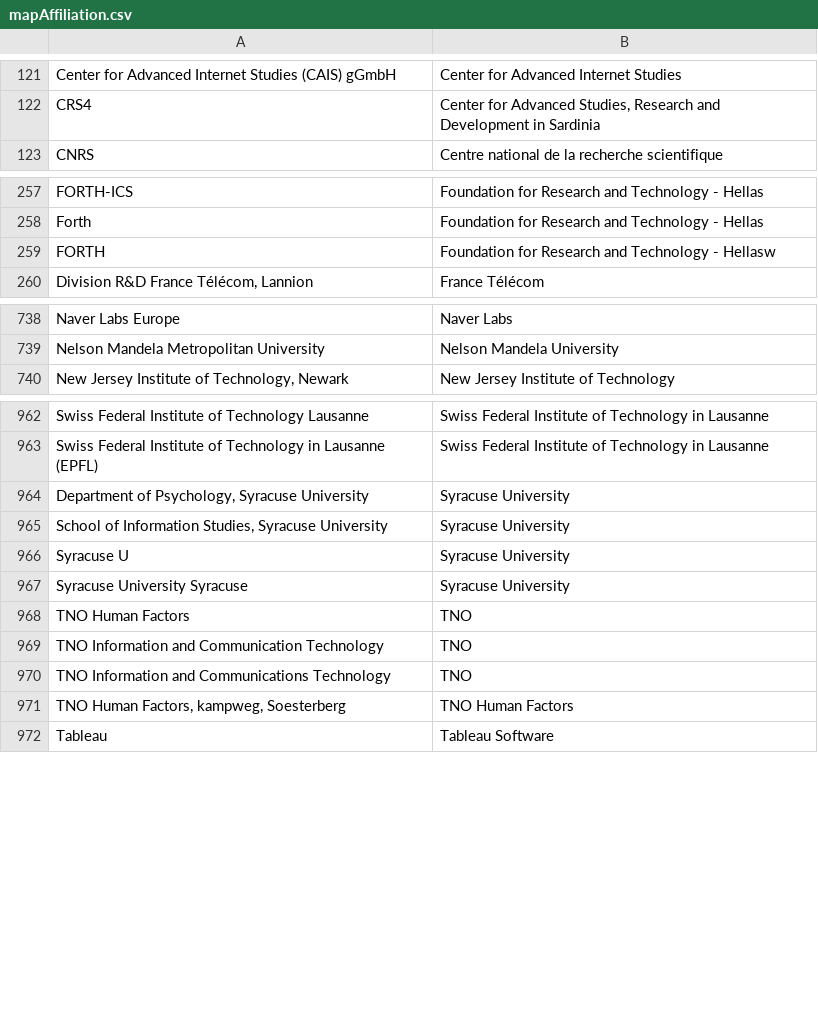
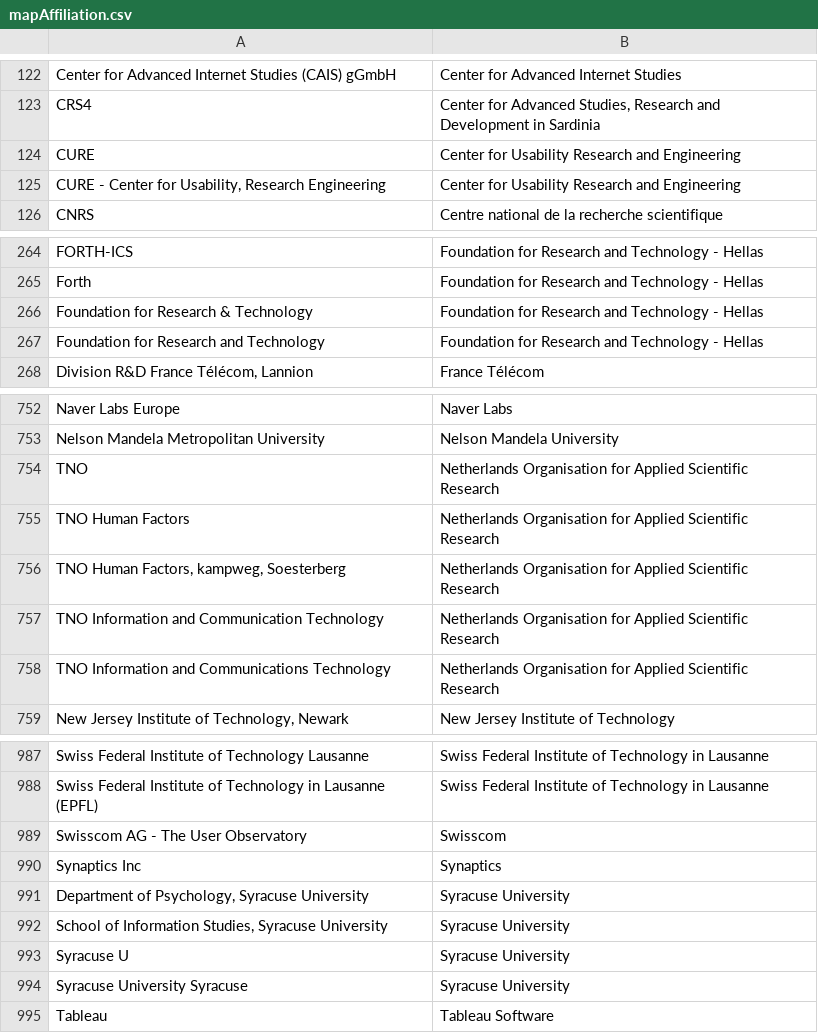
Before and after one commit to sven-mayer/mobilehci-statistics, a CSV file: utils/mapAffiliation.csv, drawn as a sheet; only a part is shown, gaps mark what is left out; removed rows and columns are numbered as before the commit, all else as after; the diff covers the shown part only; the diff names each change by its address in the sheet, - before the commit and + after, or states it on an @@ line.

Commit message:
fixing affiliations

```diff
--- a/utils/mapAffiliation.csv
+++ b/utils/mapAffiliation.csv
+row 124: CURE | Center for Usability Research and Engineering
+row 125: CURE - Center for Usability, Research Engineering | Center for Usability Research and Engineering
-row 259: FORTH | Foundation for Research and Technology - Hellasw
+row 266: Foundation for Research & Technology | Foundation for Research and Technology - Hellas
+row 267: Foundation for Research and Technology | Foundation for Research and Technology - Hellas
+row 754: TNO | Netherlands Organisation for Applied Scientific Research
+row 755: TNO Human Factors | Netherlands Organisation for Applied Scientific Research
+row 756: TNO Human Factors, kampweg, Soesterberg | Netherlands Organisation for Applied Scientific Research
+row 757: TNO Information and Communication Technology | Netherlands Organisation for Applied Scientific Research
+row 758: TNO Information and Communications Technology | Netherlands Organisation for Applied Scientific Research
+row 989: Swisscom AG - The User Observatory | Swisscom
+row 990: Synaptics Inc | Synaptics
-row 968: TNO Human Factors | TNO
-row 969: TNO Information and Communication Technology | TNO
-row 970: TNO Information and Communications Technology | TNO
-row 971: TNO Human Factors, kampweg, Soesterberg | TNO Human Factors
```
Also changed, not shown: 22 added rows elsewhere in this file, utils/mapAffiliationDefault.csv, 13 other files.
